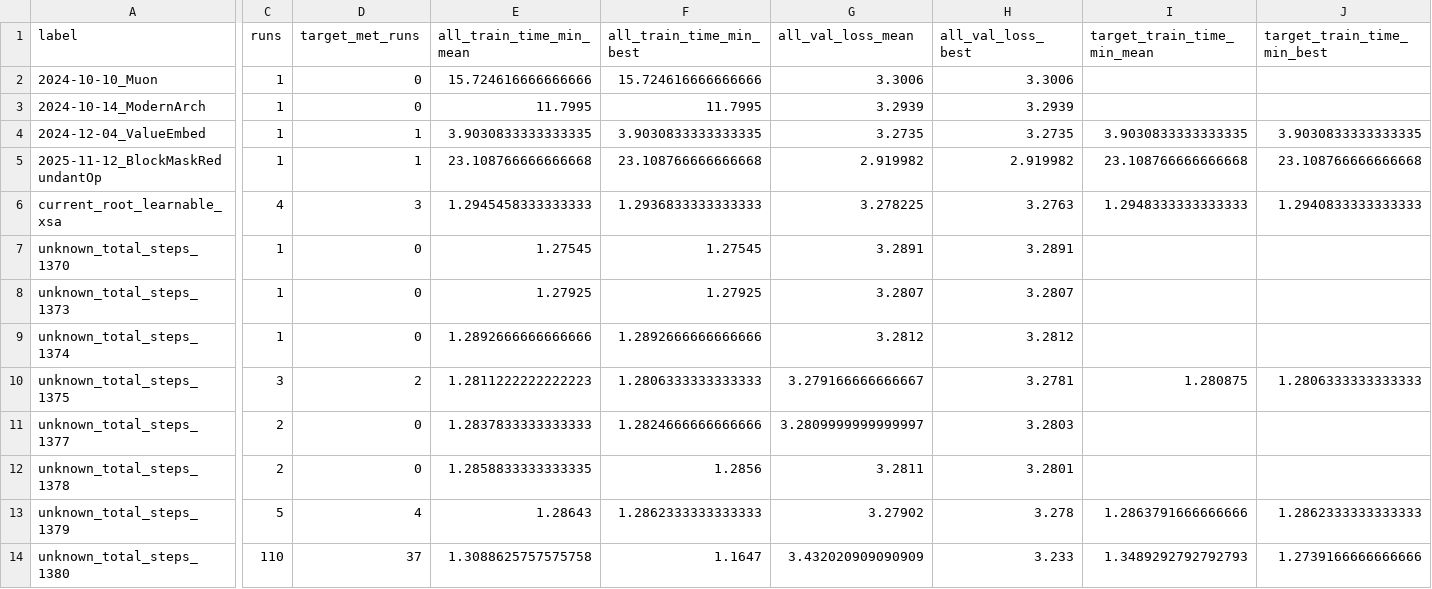
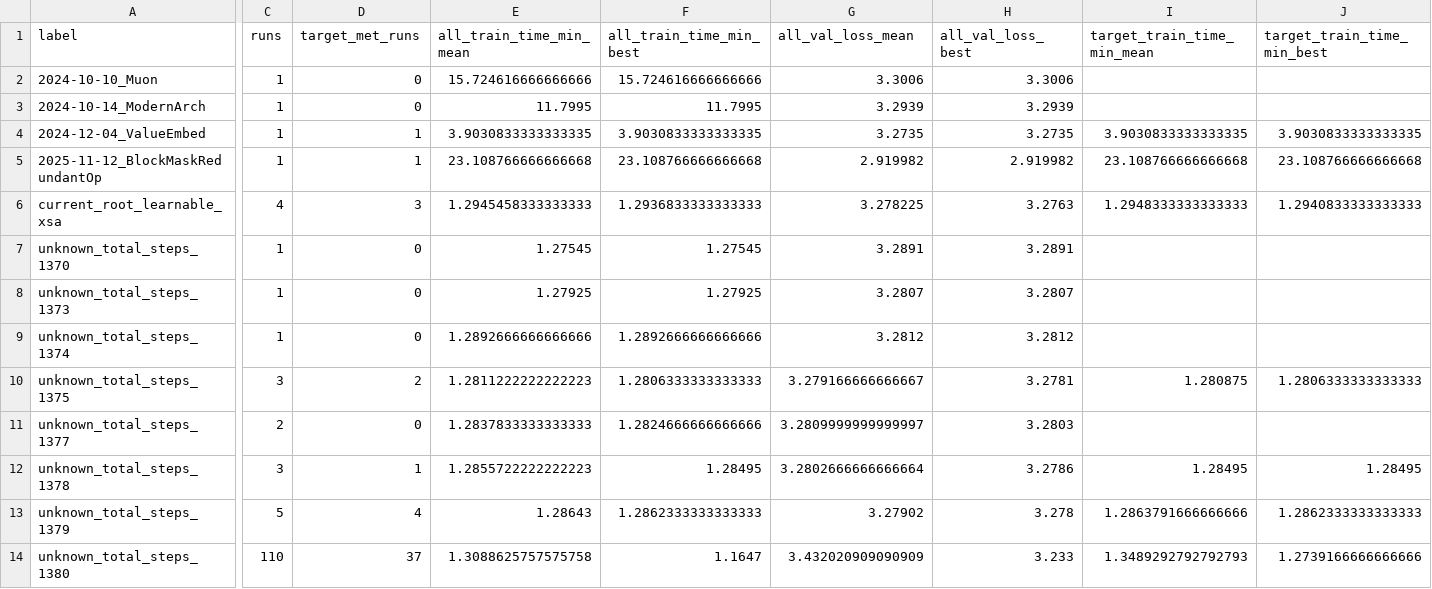
Before and after one commit to novitalabs/modded-nanogpt, a CSV file: experiments/results/local_reruns.csv, drawn as a sheet; only a part is shown, gaps mark what is left out; the diff covers the shown part only; the diff names each change by its address in the sheet, - before the commit and + after, or states it on an @@ line.

```diff
--- a/experiments/results/local_reruns.csv
+++ b/experiments/results/local_reruns.csv
-C12 (runs): 2
+C12 (runs): 3
-D12 (target_met_runs): 0
+D12 (target_met_runs): 1
-E12 (all_train_time_min_mean): 1.2858833333333335
+E12 (all_train_time_min_mean): 1.2855722222222223
-F12 (all_train_time_min_best): 1.2856
+F12 (all_train_time_min_best): 1.28495
-G12 (all_val_loss_mean): 3.2811
+G12 (all_val_loss_mean): 3.2802666666666664
-H12 (all_val_loss_best): 3.2801
+H12 (all_val_loss_best): 3.2786
-I12 (target_train_time_min_mean): (empty)
+I12 (target_train_time_min_mean): 1.28495
-J12 (target_train_time_min_best): (empty)
+J12 (target_train_time_min_best): 1.28495
```
Also changed, not shown: 3 edited cells elsewhere in this file, experiments/results/log_results.csv, 3 other files.
